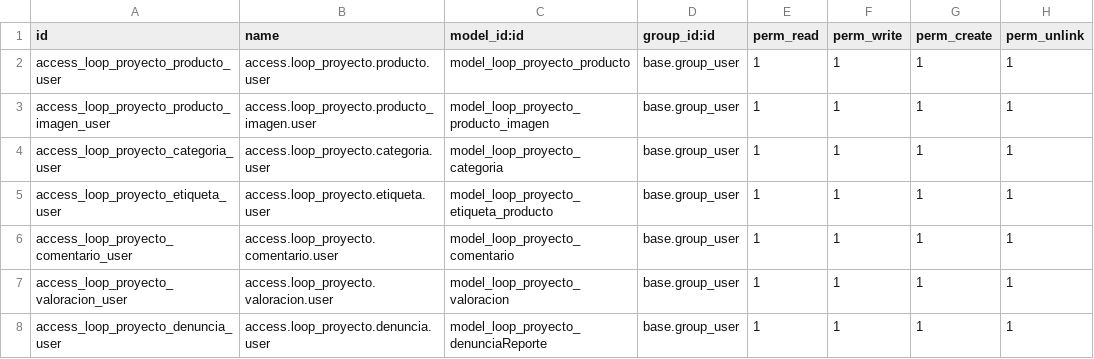
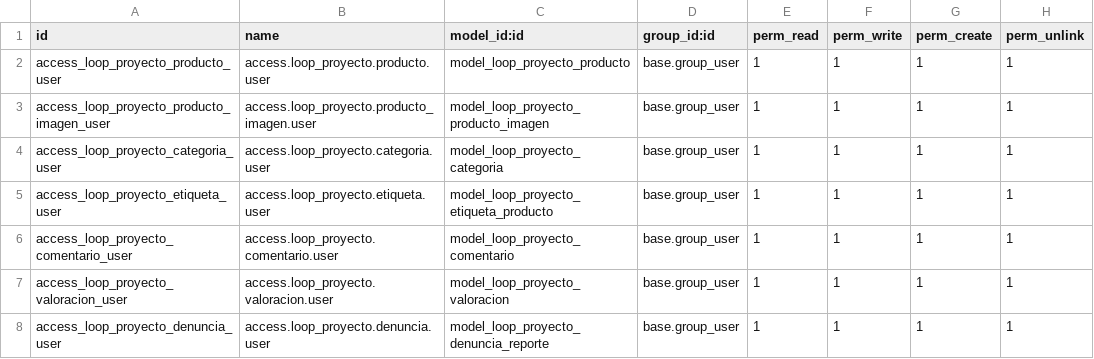
Before and after one commit to VSay29/projecte-dam-25-26-Andrea-Fabiana-Nayara, a CSV file: fase_2/repo/custom_addons/loop_proyecto/security/ir.model.access.csv, drawn as a sheet.

Commit message:
Corregido error en csv

```diff
--- a/fase_2/repo/custom_addons/loop_proyecto/security/ir.model.access.csv
+++ b/fase_2/repo/custom_addons/loop_proyecto/security/ir.model.access.csv
@@ -7,2 +7,2 @@ access_loop_proyecto_comentario_user,access.loop_proyecto.comentario.user,model_
 access_loop_proyecto_valoracion_user,access.loop_proyecto.valoracion.user,model_loop_proyecto_valoracion,base.group_user,1,1,1,1
-access_loop_proyecto_denuncia_user,access.loop_proyecto.denuncia.user,model_loop_proyecto_denunciaReporte,base.group_user,1,1,1,1
+access_loop_proyecto_denuncia_user,access.loop_proyecto.denuncia.user,model_loop_proyecto_denuncia_reporte,base.group_user,1,1,1,1
```
